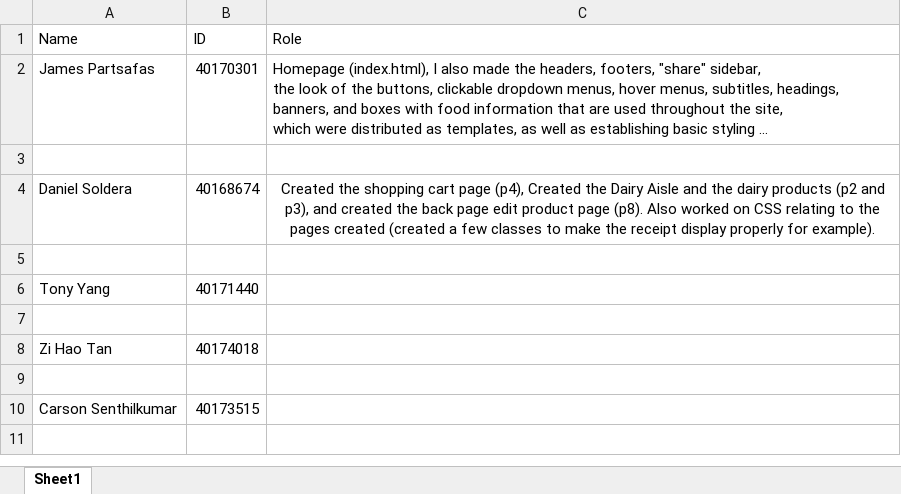
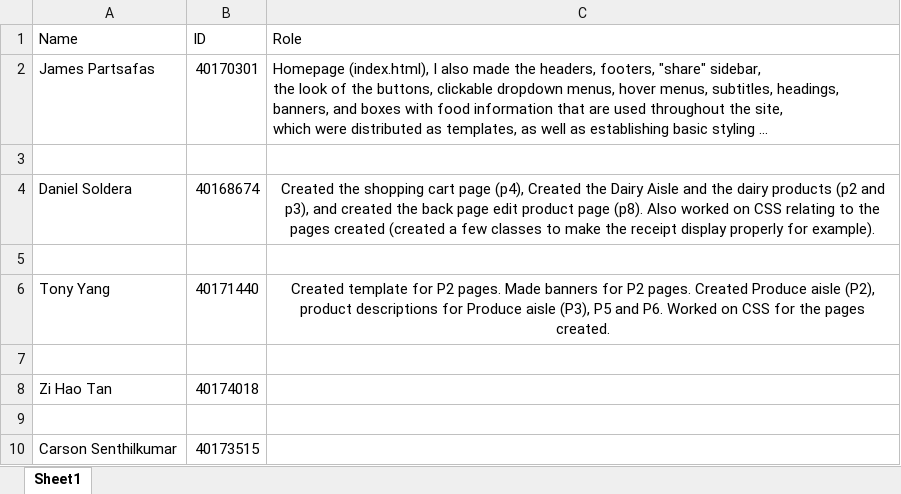
Before and after one commit to CarsonSSk/grocery_website, an Excel workbook: grocerySpreadsheet.xlsx, sheet Sheet1, drawn as a sheet; long unchanged cells end in …; values as stored, in another font and other column widths than the file's, no borders; the diff names each change by its address in the sheet, - before the commit and + after, or states it on an @@ line.

Commit message:
added p3 pages for produce, added banners for dairy and candy, and adjusted banners for mobile view

```diff
--- a/grocerySpreadsheet.xlsx (sheet Sheet1)
+++ b/grocerySpreadsheet.xlsx (sheet Sheet1)
-C6 (Role): (empty)
+C6 (Role): Created template for P2 pages. Made banners for P2 pages. Created Produce aisle (P2), product descriptions for Produce aisle (P3), P5 and P6. Worked on CSS for the pages created.
```
Also changed, not shown: 14 other files.
